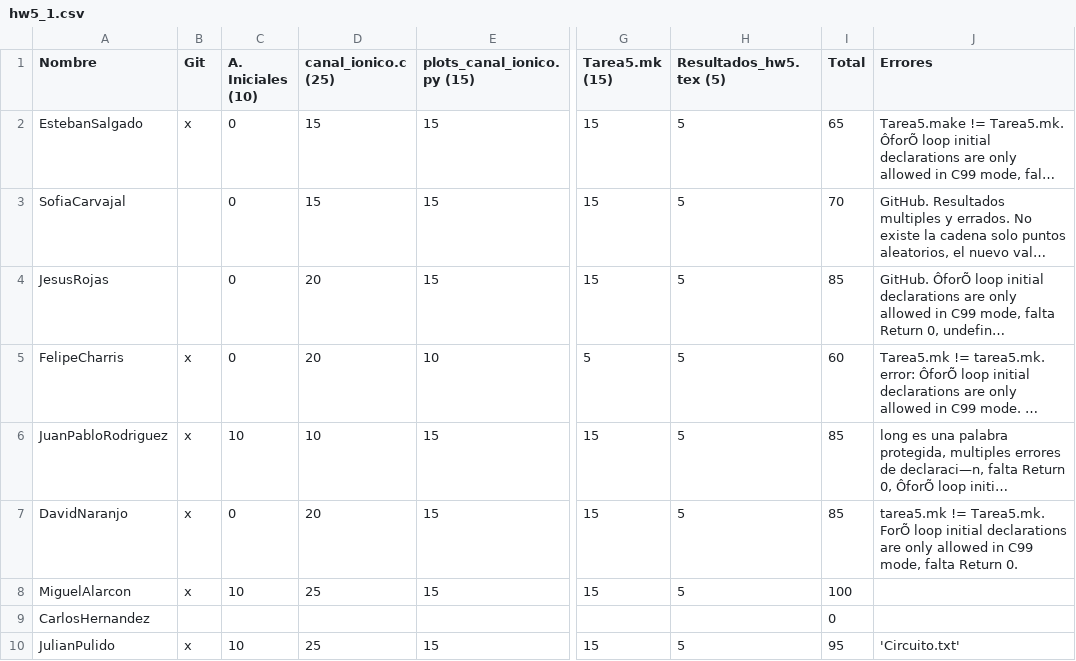
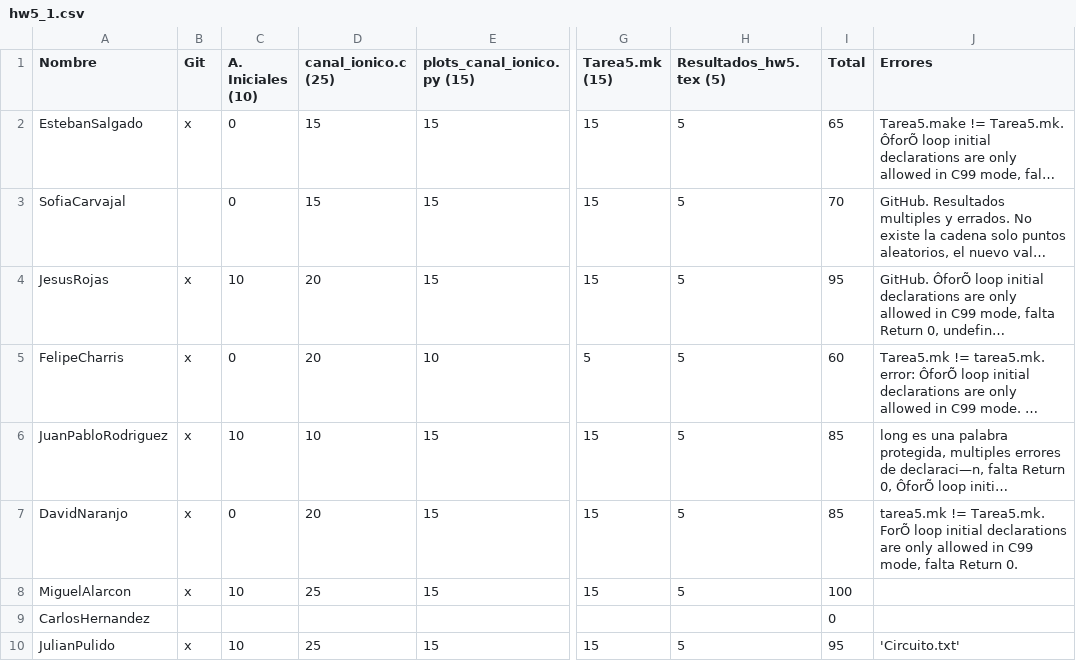
Before and after one commit to ComputationalScienceUniandes/ComputationalMethods, a CSV file: grades/2017-1/hw5_1.csv, drawn as a sheet; only a part is shown, gaps mark what is left out; long unchanged cells end in …; the diff names each change by its address in the sheet, - before the commit and + after, or states it on an @@ line.

Commit message:
modified one

```diff
--- a/grades/2017-1/hw5_1.csv
+++ b/grades/2017-1/hw5_1.csv
-B4 (Git): (empty)
+B4 (Git): x
-C4 (A. Iniciales (10)): 0
+C4 (A. Iniciales (10)): 10
-I4 (Total): 85
+I4 (Total): 95
```
